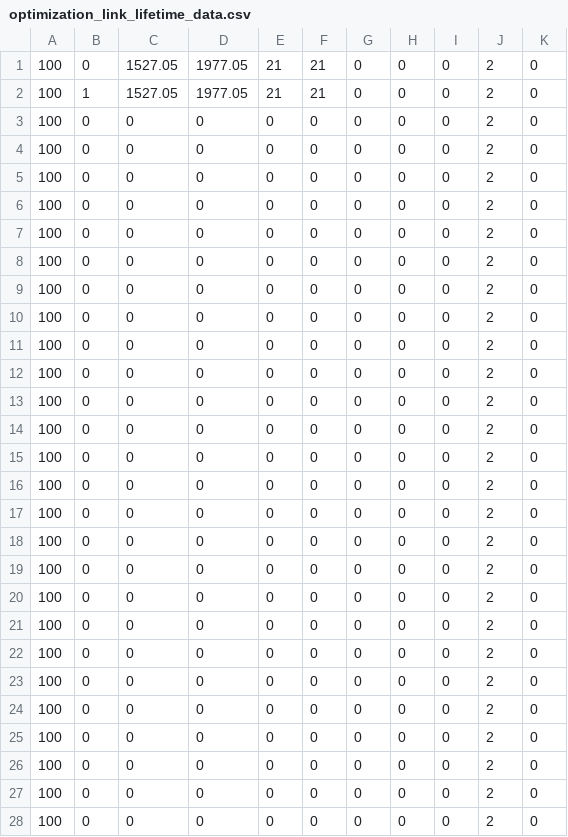
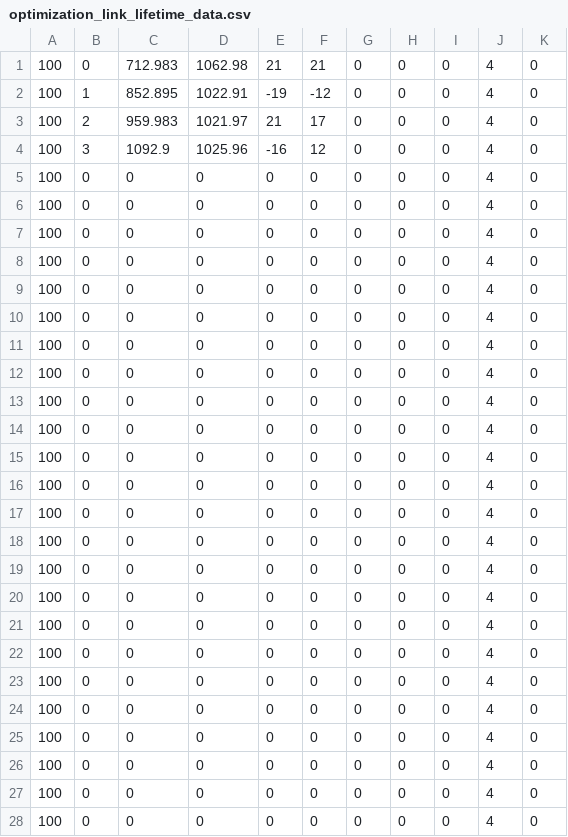
Before and after one commit to nimeshayasith/SDVN-Temporal-Attacks, a CSV file: optimization_link_lifetime_data.csv, drawn as a sheet; only a part is shown; the diff covers the shown part only.

```diff
--- a/optimization_link_lifetime_data.csv
+++ b/optimization_link_lifetime_data.csv
@@ -1,28 +1,28 @@
-100, 0, 1527.05, 1977.05, 21, 21, 0, 0, 0, 2, 0,
-100, 1, 1527.05, 1977.05, 21, 21, 0, 0, 0, 2, 0,
-100, 0, 0, 0, 0, 0, 0, 0, 0, 2, 0,
-100, 0, 0, 0, 0, 0, 0, 0, 0, 2, 0,
-100, 0, 0, 0, 0, 0, 0, 0, 0, 2, 0,
-100, 0, 0, 0, 0, 0, 0, 0, 0, 2, 0,
-100, 0, 0, 0, 0, 0, 0, 0, 0, 2, 0,
-100, 0, 0, 0, 0, 0, 0, 0, 0, 2, 0,
-100, 0, 0, 0, 0, 0, 0, 0, 0, 2, 0,
-100, 0, 0, 0, 0, 0, 0, 0, 0, 2, 0,
-100, 0, 0, 0, 0, 0, 0, 0, 0, 2, 0,
-100, 0, 0, 0, 0, 0, 0, 0, 0, 2, 0,
-100, 0, 0, 0, 0, 0, 0, 0, 0, 2, 0,
-100, 0, 0, 0, 0, 0, 0, 0, 0, 2, 0,
-100, 0, 0, 0, 0, 0, 0, 0, 0, 2, 0,
-100, 0, 0, 0, 0, 0, 0, 0, 0, 2, 0,
-100, 0, 0, 0, 0, 0, 0, 0, 0, 2, 0,
-100, 0, 0, 0, 0, 0, 0, 0, 0, 2, 0,
-100, 0, 0, 0, 0, 0, 0, 0, 0, 2, 0,
-100, 0, 0, 0, 0, 0, 0, 0, 0, 2, 0,
-100, 0, 0, 0, 0, 0, 0, 0, 0, 2, 0,
-100, 0, 0, 0, 0, 0, 0, 0, 0, 2, 0,
-100, 0, 0, 0, 0, 0, 0, 0, 0, 2, 0,
-100, 0, 0, 0, 0, 0, 0, 0, 0, 2, 0,
-100, 0, 0, 0, 0, 0, 0, 0, 0, 2, 0,
-100, 0, 0, 0, 0, 0, 0, 0, 0, 2, 0,
-100, 0, 0, 0, 0, 0, 0, 0, 0, 2, 0,
-100, 0, 0, 0, 0, 0, 0, 0, 0, 2, 0,
+100, 0, 712.983, 1062.98, 21, 21, 0, 0, 0, 4, 0,
+100, 1, 852.895, 1022.91, -19, -12, 0, 0, 0, 4, 0,
+100, 2, 959.983, 1021.97, 21, 17, 0, 0, 0, 4, 0,
+100, 3, 1092.9, 1025.96, -16, 12, 0, 0, 0, 4, 0,
+100, 0, 0, 0, 0, 0, 0, 0, 0, 4, 0,
+100, 0, 0, 0, 0, 0, 0, 0, 0, 4, 0,
+100, 0, 0, 0, 0, 0, 0, 0, 0, 4, 0,
+100, 0, 0, 0, 0, 0, 0, 0, 0, 4, 0,
+100, 0, 0, 0, 0, 0, 0, 0, 0, 4, 0,
+100, 0, 0, 0, 0, 0, 0, 0, 0, 4, 0,
+100, 0, 0, 0, 0, 0, 0, 0, 0, 4, 0,
+100, 0, 0, 0, 0, 0, 0, 0, 0, 4, 0,
+100, 0, 0, 0, 0, 0, 0, 0, 0, 4, 0,
+100, 0, 0, 0, 0, 0, 0, 0, 0, 4, 0,
+100, 0, 0, 0, 0, 0, 0, 0, 0, 4, 0,
+100, 0, 0, 0, 0, 0, 0, 0, 0, 4, 0,
+100, 0, 0, 0, 0, 0, 0, 0, 0, 4, 0,
+100, 0, 0, 0, 0, 0, 0, 0, 0, 4, 0,
+100, 0, 0, 0, 0, 0, 0, 0, 0, 4, 0,
+100, 0, 0, 0, 0, 0, 0, 0, 0, 4, 0,
+100, 0, 0, 0, 0, 0, 0, 0, 0, 4, 0,
+100, 0, 0, 0, 0, 0, 0, 0, 0, 4, 0,
+100, 0, 0, 0, 0, 0, 0, 0, 0, 4, 0,
+100, 0, 0, 0, 0, 0, 0, 0, 0, 4, 0,
+100, 0, 0, 0, 0, 0, 0, 0, 0, 4, 0,
+100, 0, 0, 0, 0, 0, 0, 0, 0, 4, 0,
+100, 0, 0, 0, 0, 0, 0, 0, 0, 4, 0,
+100, 0, 0, 0, 0, 0, 0, 0, 0, 4, 0,
```
Also changed, not shown: 72 edited cells elsewhere in this file, 1 other file.
